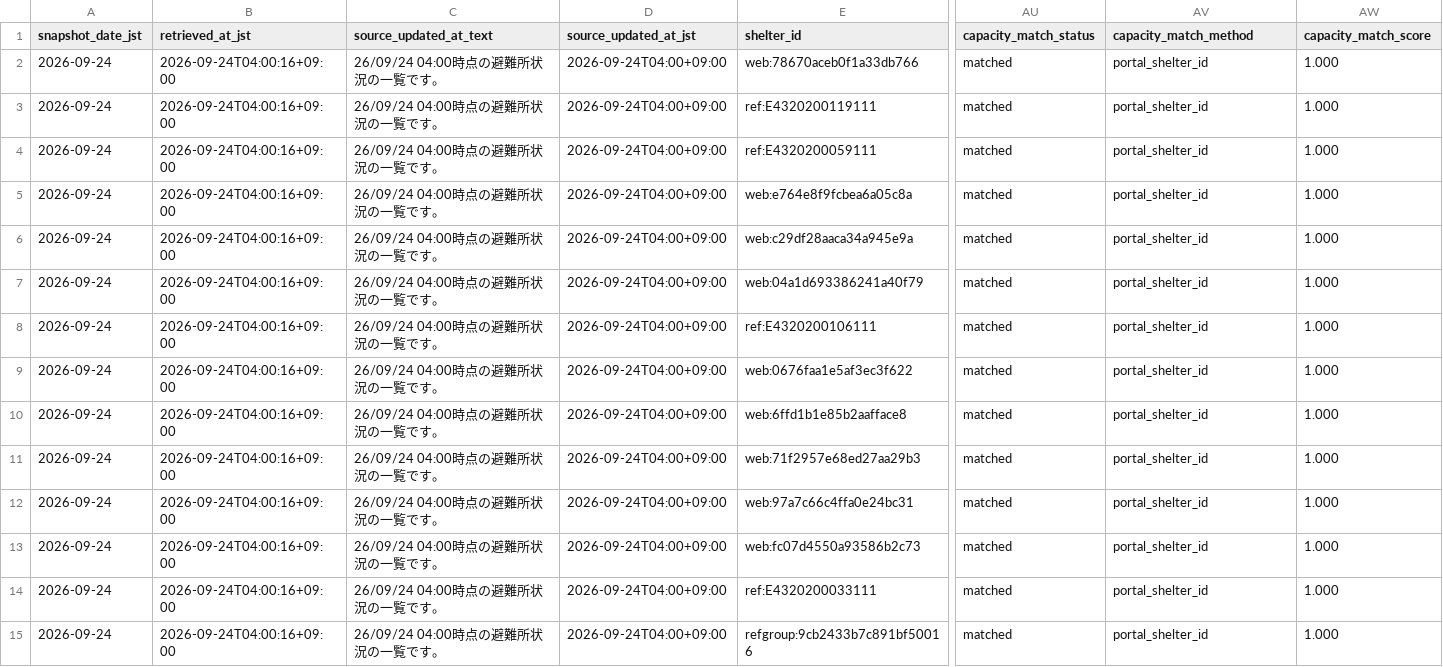
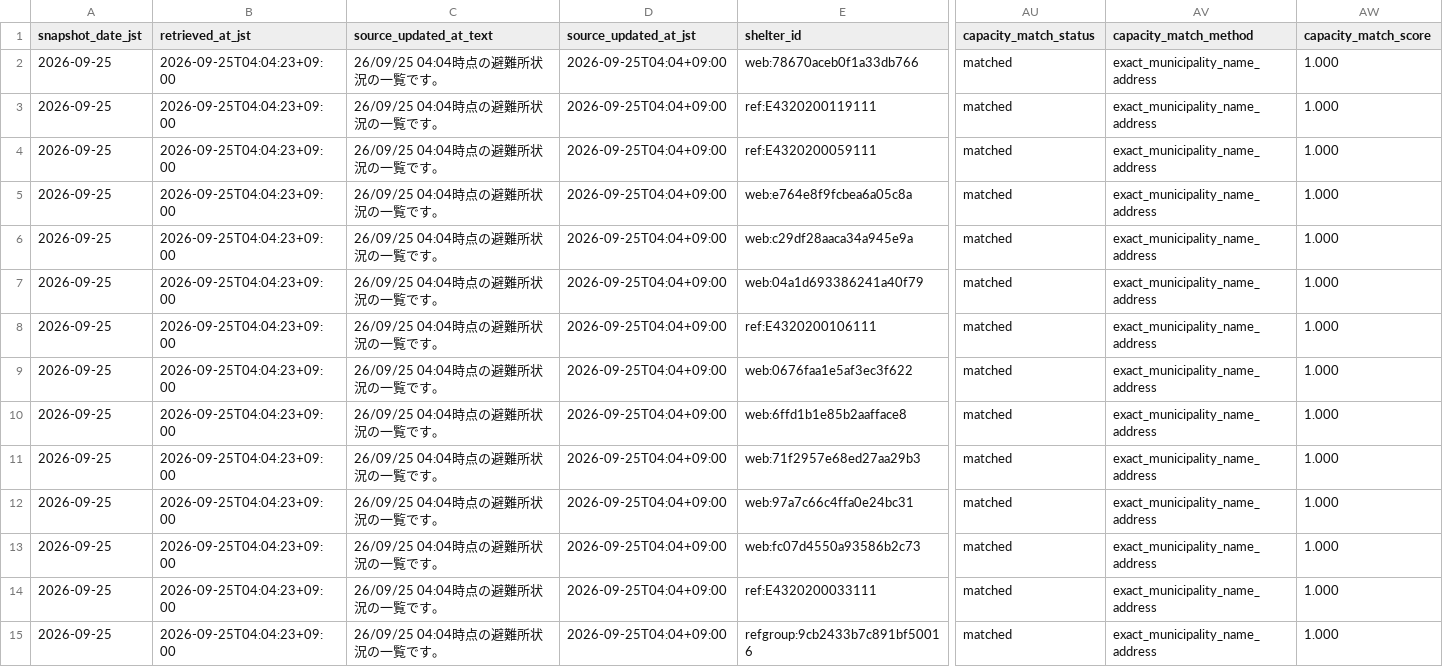
Before and after one commit to GISPHN/kumamoto-shelter-archive, a CSV file: data/latest_open.csv, drawn as a sheet; only a part is shown, gaps mark what is left out; the diff covers the shown part only; the diff names each change by its address in the sheet, - before the commit and + after, or states it on an @@ line.

```diff
--- a/data/latest_open.csv
+++ b/data/latest_open.csv
-A2:A15 (snapshot_date_jst): 2026-09-24
+A2:A15 (snapshot_date_jst): 2026-09-25
-B2:B15 (retrieved_at_jst): 2026-09-24T04:00:16+09:00
+B2:B15 (retrieved_at_jst): 2026-09-25T04:04:23+09:00
-C2:C15 (source_updated_at_text): 26/09/24 04:00時点の避難所状況の一覧です。
+C2:C15 (source_updated_at_text): 26/09/25 04:04時点の避難所状況の一覧です。
-D2:D15 (source_updated_at_jst): 2026-09-24T04:00+09:00
+D2:D15 (source_updated_at_jst): 2026-09-25T04:04+09:00
-AV2:AV15 (capacity_match_method): portal_shelter_id
+AV2:AV15 (capacity_match_method): exact_municipality_name_address
```
Also changed, not shown: 109 edited cells elsewhere in this file, data/latest_capacity_matching_issues.csv, data/logs/collection_log.csv, 8 other files.
